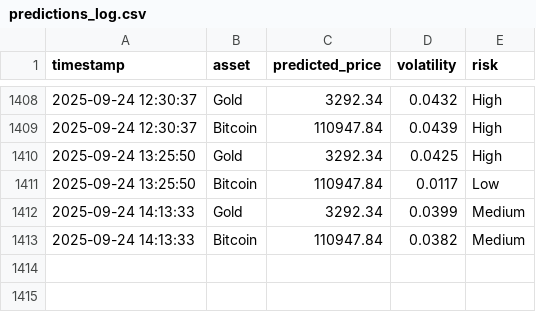
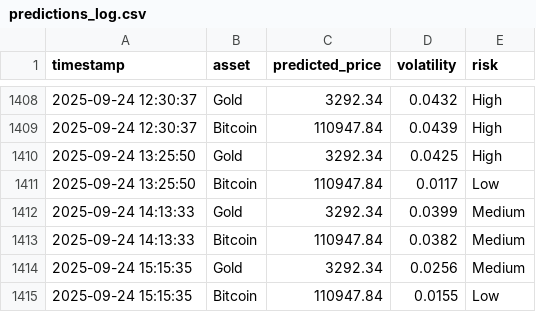
Before and after one commit to mehernsiri-cloud/gold-bitcoin-matrix, a CSV file: data/predictions_log.csv, drawn as a sheet; only a part is shown, gaps mark what is left out; the diff names each change by its address in the sheet, - before the commit and + after, or states it on an @@ line.

```diff
--- a/data/predictions_log.csv
+++ b/data/predictions_log.csv
+row 1414: 2025-09-24 15:15:35 | Gold | 3292.34 | 0.0256 | Medium
+row 1415: 2025-09-24 15:15:35 | Bitcoin | 110947.84 | 0.0155 | Low
```
Also changed, not shown: data/actual_data.csv, data/ai_predictions_log.csv.
